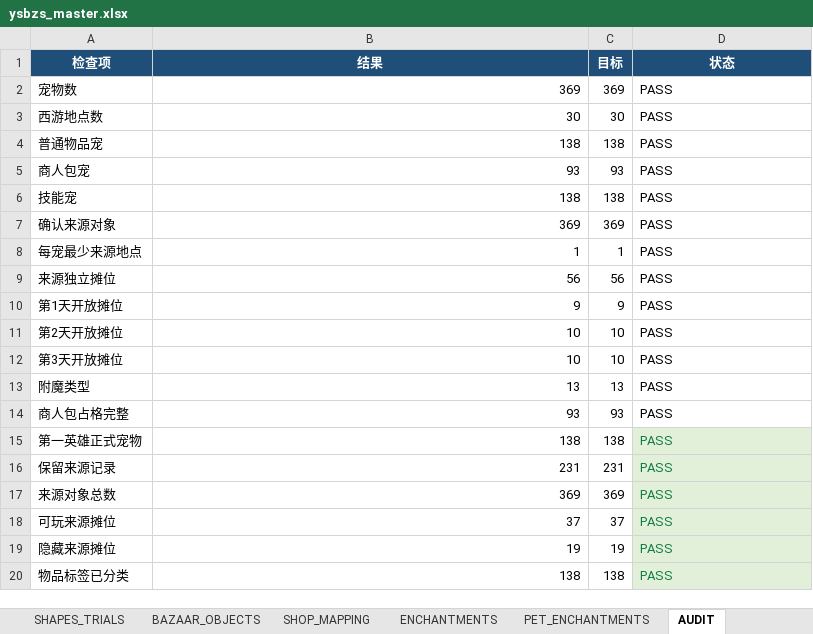
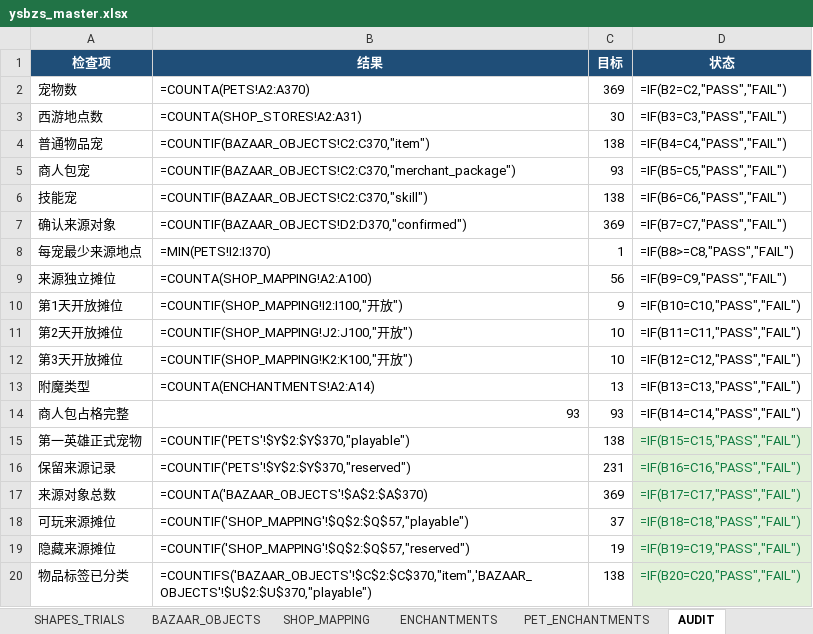
Before and after one commit to jyf0330/ysbzs, an Excel workbook: xlsx/ysbzs_master.xlsx, sheet AUDIT, drawn as a sheet; values as stored, in another font and other column widths than the file's, no borders; formulas without a stored value are shown as written; conditional formats not drawn; the diff names each change by its address in the sheet, - before the commit and + after, or states it on an @@ line.

Commit message:
data(shop): map 56 local reward profiles

```diff
--- a/xlsx/ysbzs_master.xlsx (sheet AUDIT)
+++ b/xlsx/ysbzs_master.xlsx (sheet AUDIT)
-B2 (结果): 369
+B2 (结果): =COUNTA(PETS!A2:A370)
-D2 (状态): PASS
+D2 (状态): =IF(B2=C2,"PASS","FAIL")
-B3 (结果): 30
+B3 (结果): =COUNTA(SHOP_STORES!A2:A31)
-D3 (状态): PASS
+D3 (状态): =IF(B3=C3,"PASS","FAIL")
-B4 (结果): 138
+B4 (结果): =COUNTIF(BAZAAR_OBJECTS!C2:C370,"item")
-D4 (状态): PASS
+D4 (状态): =IF(B4=C4,"PASS","FAIL")
-B5 (结果): 93
+B5 (结果): =COUNTIF(BAZAAR_OBJECTS!C2:C370,"merchant_package")
-D5 (状态): PASS
+D5 (状态): =IF(B5=C5,"PASS","FAIL")
-B6 (结果): 138
+B6 (结果): =COUNTIF(BAZAAR_OBJECTS!C2:C370,"skill")
-D6 (状态): PASS
+D6 (状态): =IF(B6=C6,"PASS","FAIL")
-B7 (结果): 369
+B7 (结果): =COUNTIF(BAZAAR_OBJECTS!D2:D370,"confirmed")
-D7 (状态): PASS
+D7 (状态): =IF(B7=C7,"PASS","FAIL")
-B8 (结果): 1
+B8 (结果): =MIN(PETS!I2:I370)
-D8 (状态): PASS
+D8 (状态): =IF(B8>=C8,"PASS","FAIL")
-B9 (结果): 56
+B9 (结果): =COUNTA(SHOP_MAPPING!A2:A100)
-D9 (状态): PASS
+D9 (状态): =IF(B9=C9,"PASS","FAIL")
-B10 (结果): 9
+B10 (结果): =COUNTIF(SHOP_MAPPING!I2:I100,"开放")
-D10 (状态): PASS
+D10 (状态): =IF(B10=C10,"PASS","FAIL")
-B11 (结果): 10
+B11 (结果): =COUNTIF(SHOP_MAPPING!J2:J100,"开放")
-D11 (状态): PASS
+D11 (状态): =IF(B11=C11,"PASS","FAIL")
-B12 (结果): 10
+B12 (结果): =COUNTIF(SHOP_MAPPING!K2:K100,"开放")
-D12 (状态): PASS
+D12 (状态): =IF(B12=C12,"PASS","FAIL")
-B13 (结果): 13
+B13 (结果): =COUNTA(ENCHANTMENTS!A2:A14)
-D13 (状态): PASS
+D13 (状态): =IF(B13=C13,"PASS","FAIL")
-D14 (状态): PASS
+D14 (状态): =IF(B14=C14,"PASS","FAIL")
-B15 (结果): 138
+B15 (结果): =COUNTIF('PETS'!$Y$2:$Y$370,"playable")
-D15 (状态): PASS
+D15 (状态): =IF(B15=C15,"PASS","FAIL")
-B16 (结果): 231
+B16 (结果): =COUNTIF('PETS'!$Y$2:$Y$370,"reserved")
-D16 (状态): PASS
+D16 (状态): =IF(B16=C16,"PASS","FAIL")
-B17 (结果): 369
+B17 (结果): =COUNTA('BAZAAR_OBJECTS'!$A$2:$A$370)
-D17 (状态): PASS
+D17 (状态): =IF(B17=C17,"PASS","FAIL")
-B18 (结果): 37
+B18 (结果): =COUNTIF('SHOP_MAPPING'!$Q$2:$Q$57,"playable")
-D18 (状态): PASS
+D18 (状态): =IF(B18=C18,"PASS","FAIL")
-B19 (结果): 19
+B19 (结果): =COUNTIF('SHOP_MAPPING'!$Q$2:$Q$57,"reserved")
-D19 (状态): PASS
+D19 (状态): =IF(B19=C19,"PASS","FAIL")
-B20 (结果): 138
+B20 (结果): =COUNTIFS('BAZAAR_OBJECTS'!$C$2:$C$370,"item",'BAZAAR_OBJECTS'!$U$2:$U$370,"playable")
-D20 (状态): PASS
+D20 (状态): =IF(B20=C20,"PASS","FAIL")
```
Also changed, not shown: sheet PETS, sheet SHOP_MAPPING, sheet README, sheet PET_STAT_RULES, 3 other files.
